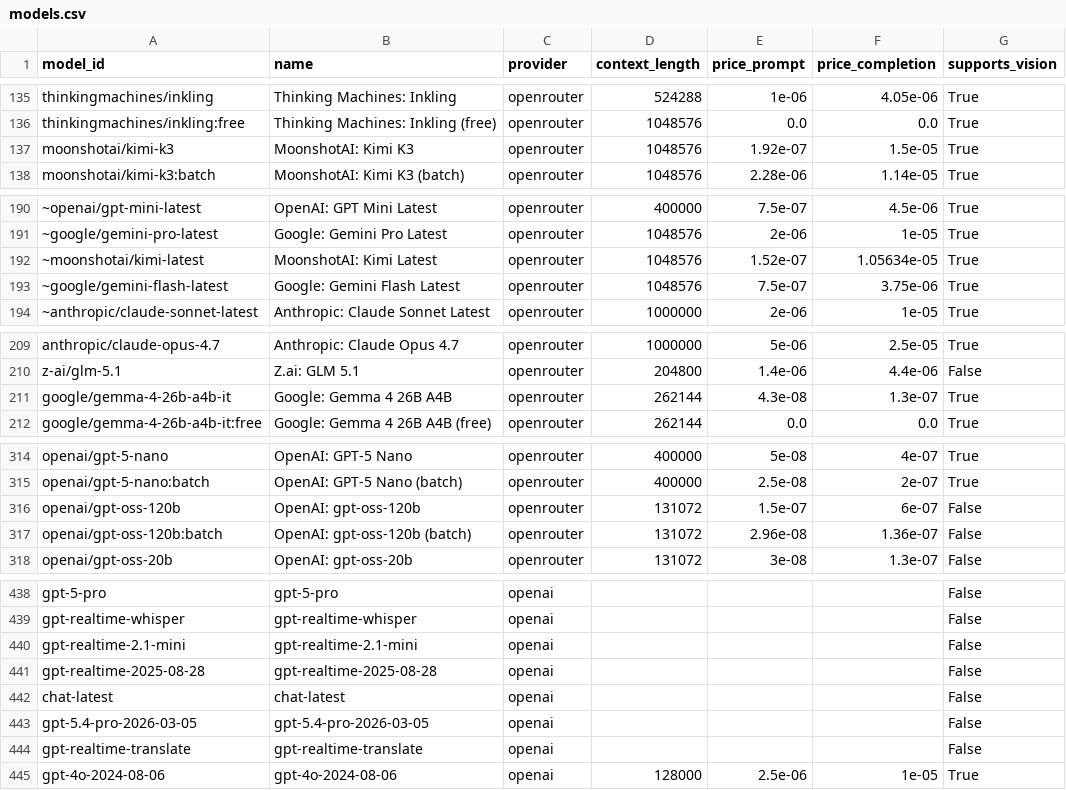
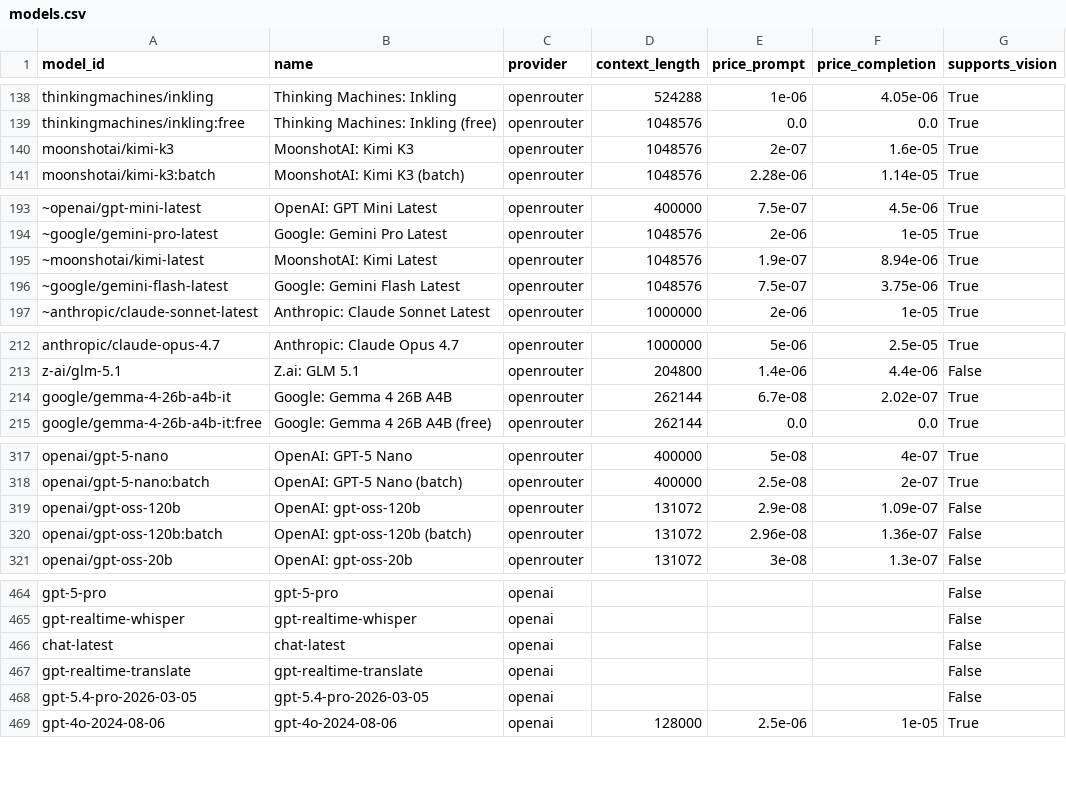
Before and after one commit to JamesPrial/fetcher, a CSV file: docs/models.csv, drawn as a sheet; only a part is shown, gaps mark what is left out; addresses are those after the commit; the diff covers the shown part only; the diff names each change by its address in the sheet, - before the commit and + after, or states it on an @@ line.

```diff
--- a/docs/models.csv
+++ b/docs/models.csv
-E140 (price_prompt): 1.92e-07
+E140 (price_prompt): 2e-07
-F140 (price_completion): 1.5e-05
+F140 (price_completion): 1.6e-05
-E195 (price_prompt): 1.52e-07
+E195 (price_prompt): 1.9e-07
-F195 (price_completion): 1.05634e-05
+F195 (price_completion): 8.94e-06
-E214 (price_prompt): 4.3e-08
+E214 (price_prompt): 6.7e-08
-F214 (price_completion): 1.3e-07
+F214 (price_completion): 2.02e-07
-E319 (price_prompt): 1.5e-07
+E319 (price_prompt): 2.9e-08
-F319 (price_completion): 6e-07
+F319 (price_completion): 1.09e-07
@@ row 440 moved to row 494: gpt-realtime-2.1-mini @@
@@ row 441 moved to row 495: gpt-realtime-2025-08-28 @@
@@ row 444 moved to row 467: gpt-realtime-translate @@
```
Also changed, not shown: 3 added rows, 52 moved rows and 12 edited cells elsewhere in this file, 5 other files.
